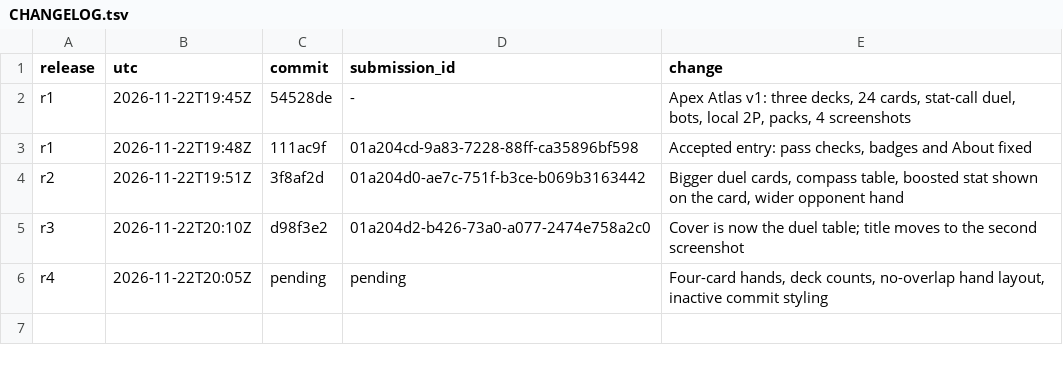
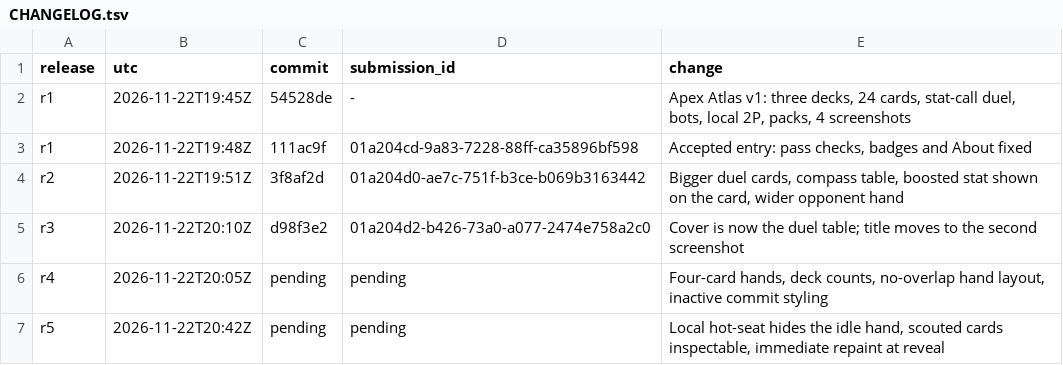
Before and after one commit to trolloks/trolloks-apex-atlas, a TSV file: CHANGELOG.tsv, drawn as a sheet; the diff names each change by its address in the sheet, - before the commit and + after, or states it on an @@ line.

Commit message:
Complete the local hot-seat and scouted-hand fixes

```diff
--- a/CHANGELOG.tsv
+++ b/CHANGELOG.tsv
+row 7: r5 | 2026-11-22T20:42Z | pending | pending | Local hot-seat hides the idle hand, scouted cards inspectable, immediate repaint at reveal
```
Also changed, not shown: 3 other files.
